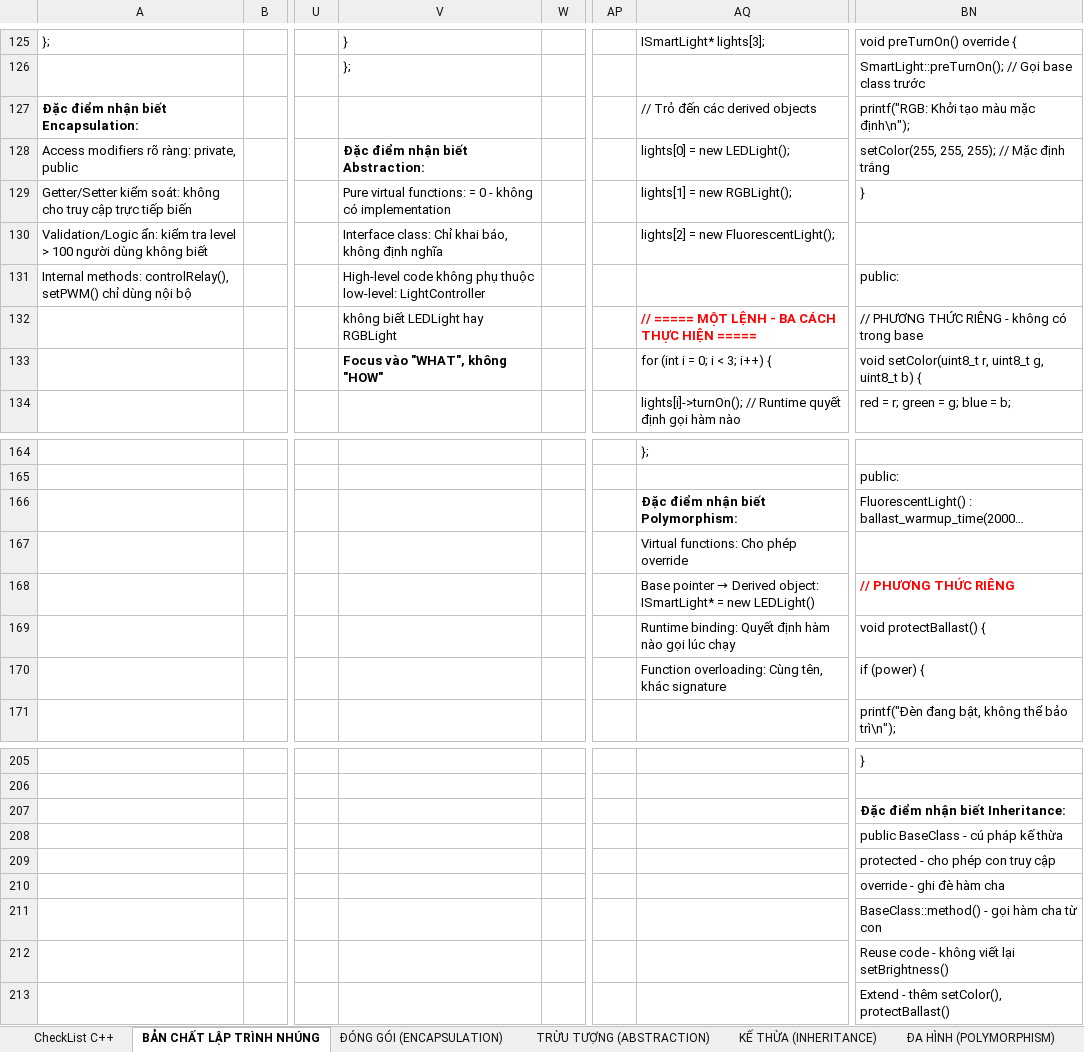
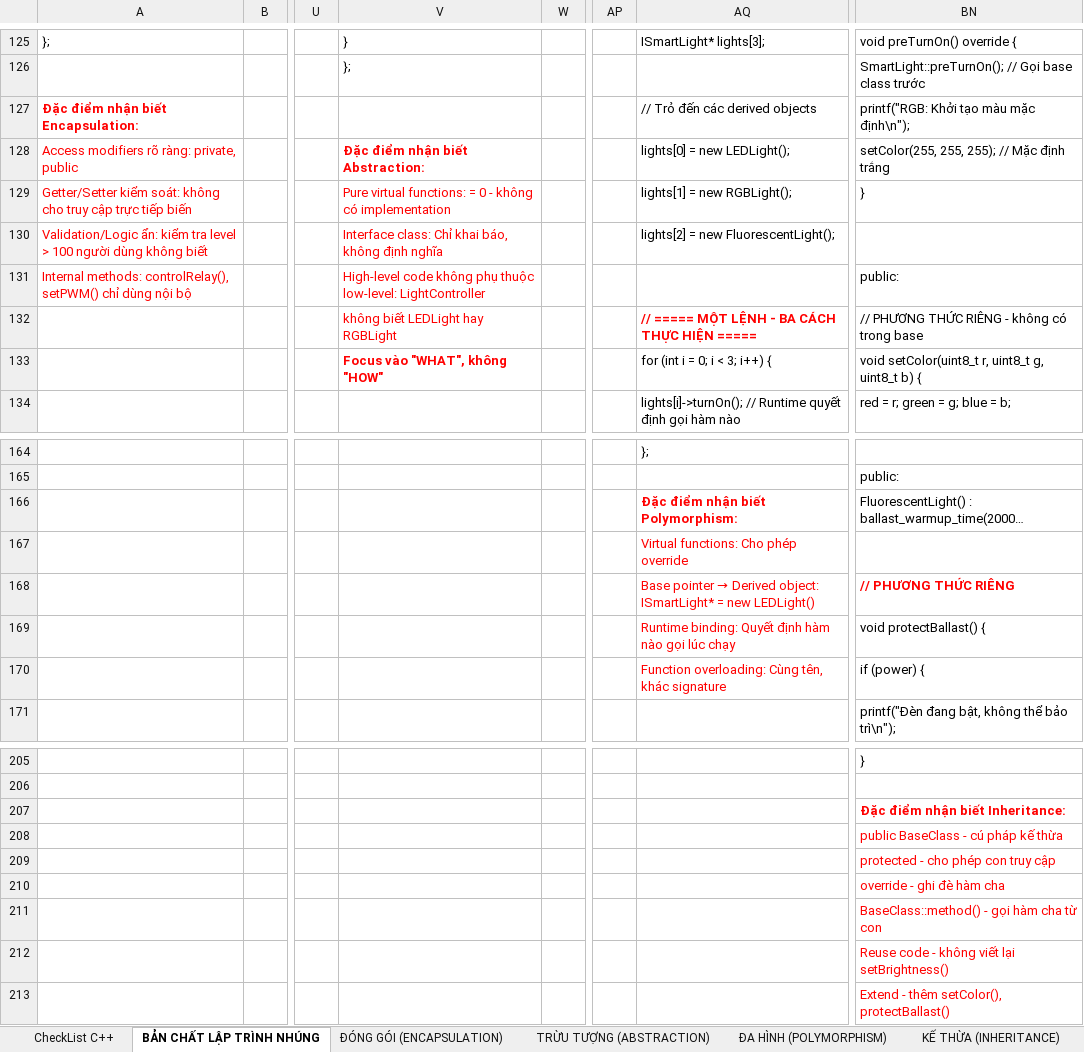
Before and after one commit to liemvu12/Programming-Techniques, an Excel workbook: Cplusplus/03. OBJECT-ORIENTED PROGRAMMING.xlsx, sheet BẢN CHẤT LẬP TRÌNH NHÚNG, drawn as a sheet; only a part is shown, gaps mark what is left out; long unchanged cells end in …; values as stored, in another font and other column widths than the file's, no borders; the diff names each change by its address in the sheet, - before the commit and + after, or states it on an @@ line.

```diff
--- a/Cplusplus/03. OBJECT-ORIENTED PROGRAMMING.xlsx (sheet BẢN CHẤT LẬP TRÌNH NHÚNG)
+++ b/Cplusplus/03. OBJECT-ORIENTED PROGRAMMING.xlsx (sheet BẢN CHẤT LẬP TRÌNH NHÚNG)
@@ sheet tab order changed: CheckList C++ | BẢN CHẤT LẬP TRÌNH NHÚNG | ĐÓNG GÓI (ENCAPSULATION) | TRỪU TƯỢNG (ABSTRACTION) | ĐA HÌNH (POLYMORPHISM) | KẾ THỪA (INHERITANCE) @@
-A127:A131 text colour: black
+A127:A131 text colour: #FF0000
-V128:V133 text colour: black
+V128:V133 text colour: #FF0000
-AQ166:AQ170 text colour: black
+AQ166:AQ170 text colour: #FF0000
-BN207:BN213 text colour: black
+BN207:BN213 text colour: #FF0000
```
Also changed, not shown: sheet Question, sheet ĐÓNG GÓI (ENCAPSULATION), sheet KẾ THỪA (INHERITANCE), sheet ĐA HÌNH (POLYMORPHISM).
